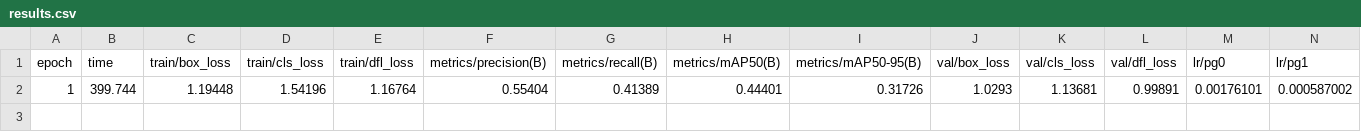
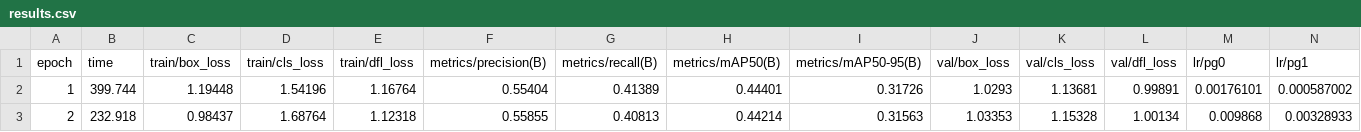
Before and after one commit to lemgenda/lemgendary-training-suite, a CSV file: export/yolov8n/stage1_320px/rung_320/results.csv, drawn as a sheet; only a part is shown; rows hold the shown columns only; the diff names each change by its address in the sheet, - before the commit and + after, or states it on an @@ line.

Commit message:
feat: add model documentation generator, YOLOv8n training outputs, and v16.9.12 changelog

```diff
--- a/export/yolov8n/stage1_320px/rung_320/results.csv
+++ b/export/yolov8n/stage1_320px/rung_320/results.csv
+row 3: 2 | 232.918 | 0.98437 | 1.68764 | 1.12318 | 0.55855 | 0.40813 | 0.44214 | 0.31563 | 1.03353 | 1.15328 | 1.00134 | 0.009868 | 0.00328933
```
Also changed, not shown: 3 other files.
